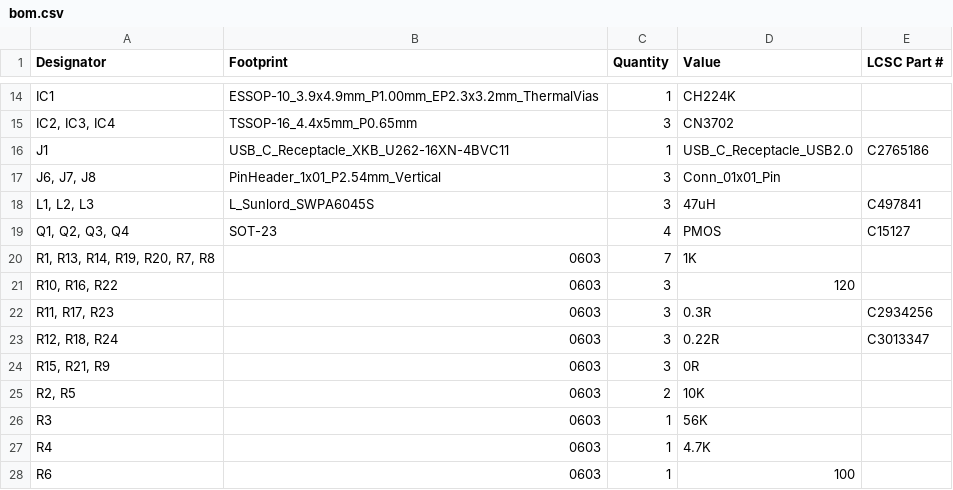
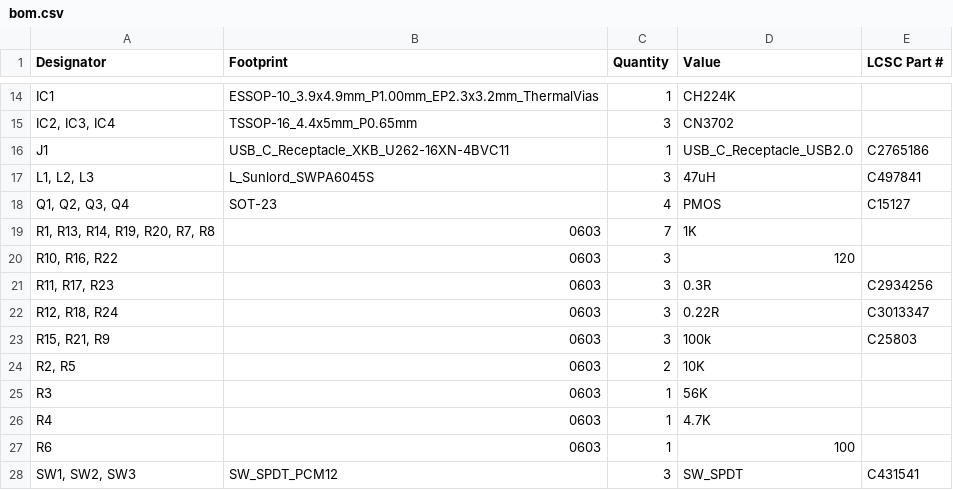
Before and after one commit to limjh16/spike-batt-chg, a CSV file: production/assembly/bom.csv, drawn as a sheet; only a part is shown, gaps mark what is left out; the shorter side is filled out with more unchanged rows.

```diff
--- a/production/assembly/bom.csv
+++ b/production/assembly/bom.csv
@@ -16,3 +16,2 @@ IC1,ESSOP-10_3.9x4.9mm_P1.00mm_EP2.3x3.2mm_ThermalVias,1,CH224K,
 J1,USB_C_Receptacle_XKB_U262-16XN-4BVC11,1,USB_C_Receptacle_USB2.0,C2765186
-"J6, J7, J8",PinHeader_1x01_P2.54mm_Vertical,3,Conn_01x01_Pin,
 "L1, L2, L3",L_Sunlord_SWPA6045S,3,47uH,C497841
@@ -23,3 +22,3 @@ J1,USB_C_Receptacle_XKB_U262-16XN-4BVC11,1,USB_C_Receptacle_USB2.0,C2765186
 "R12, R18, R24",0603,3,0.22R,C3013347
-"R15, R21, R9",0603,3,0R,
+"R15, R21, R9",0603,3,100k,C25803
 "R2, R5",0603,2,10K,
```
Also changed, not shown: 3 other files.
